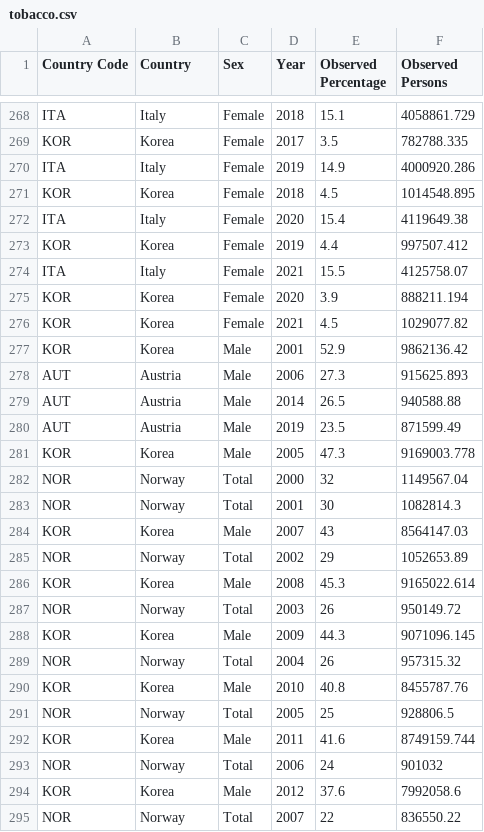
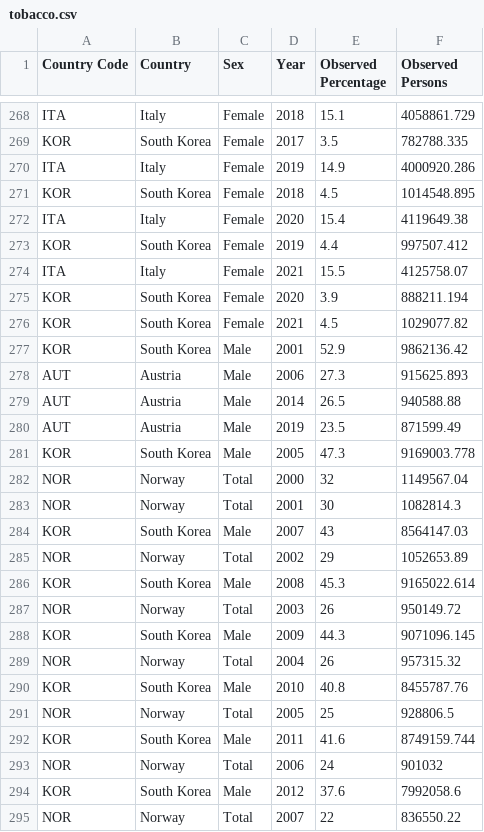
Before and after one commit to minhphan6624/SmokingStats-Vis, a CSV file: data/tobacco.csv, drawn as a sheet; only a part is shown, gaps mark what is left out; the diff covers the shown part only; the diff names each change by its address in the sheet, - before the commit and + after, or states it on an @@ line.

```diff
--- a/data/tobacco.csv
+++ b/data/tobacco.csv
-B269 (Country): Korea
+B269 (Country): South Korea
-B271 (Country): Korea
+B271 (Country): South Korea
-B273 (Country): Korea
+B273 (Country): South Korea
-B275:B277 (Country): Korea
+B275:B277 (Country): South Korea
-B281 (Country): Korea
+B281 (Country): South Korea
-B284 (Country): Korea
+B284 (Country): South Korea
-B286 (Country): Korea
+B286 (Country): South Korea
-B288 (Country): Korea
+B288 (Country): South Korea
-B290 (Country): Korea
+B290 (Country): South Korea
-B292 (Country): Korea
+B292 (Country): South Korea
-B294 (Country): Korea
+B294 (Country): South Korea
```
Also changed, not shown: 50 edited cells elsewhere in this file, data/VapingTobacco.csv, data/vaping.csv, 1 other file.
